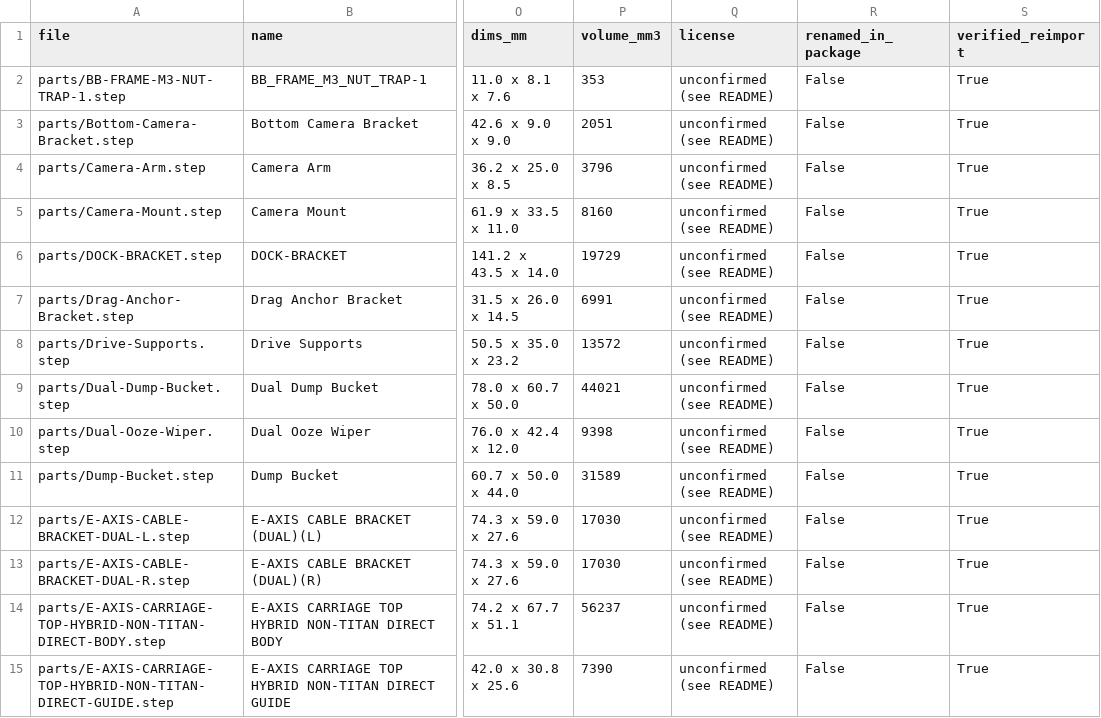
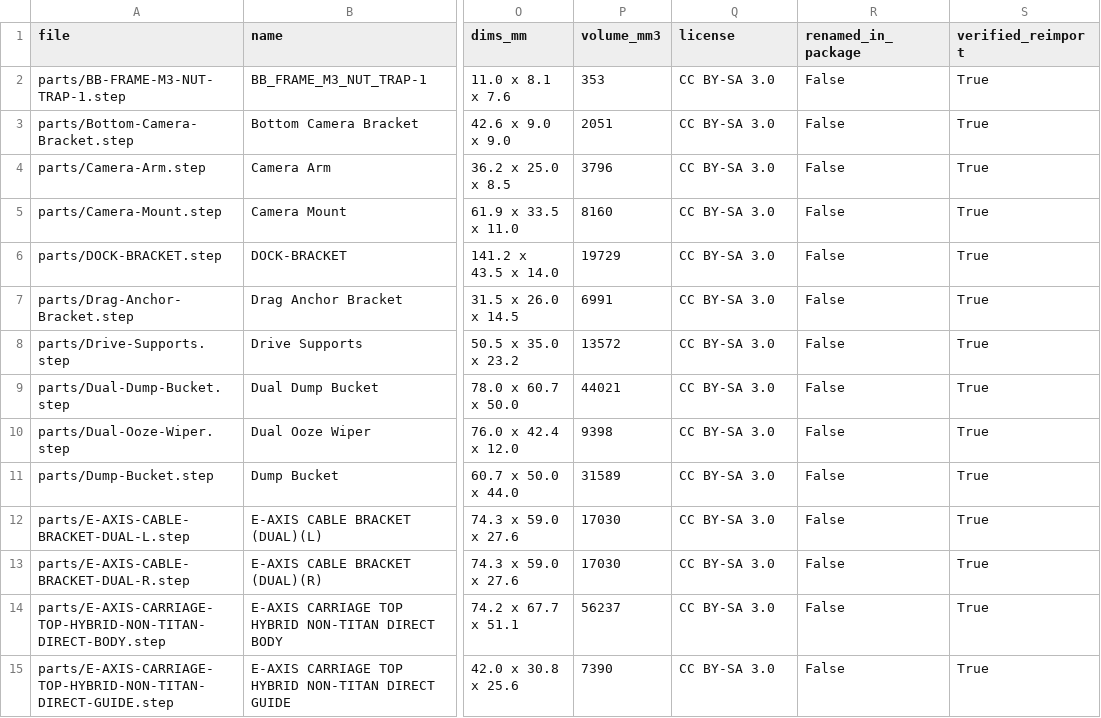
Before and after one commit to jeottesen/e3d-big-box-manual-rebuild, a CSV file: downloads/printed-parts/parts.csv, drawn as a sheet; only a part is shown, gaps mark what is left out; the diff covers the shown part only; the diff names each change by its address in the sheet, - before the commit and + after, or states it on an @@ line.

```diff
--- a/downloads/printed-parts/parts.csv
+++ b/downloads/printed-parts/parts.csv
-Q2:Q15 (license): unconfirmed (see README)
+Q2:Q15 (license): CC BY-SA 3.0
```
Also changed, not shown: 58 edited cells elsewhere in this file, 10 other files.
